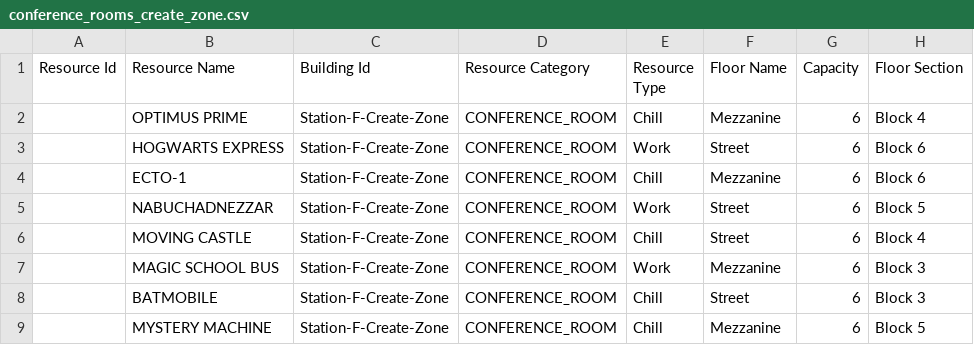
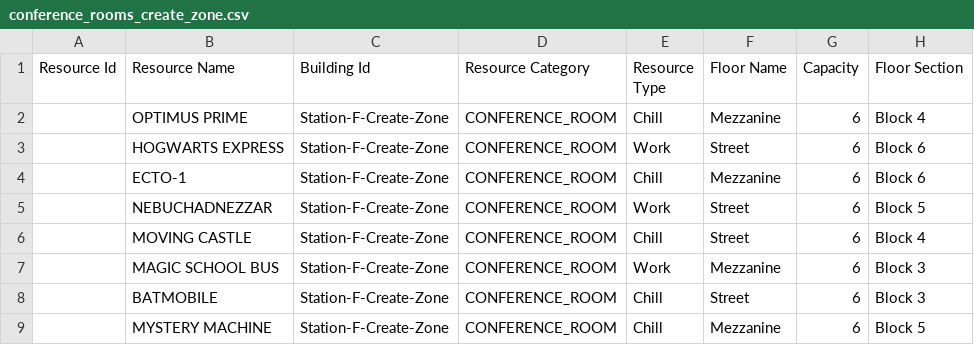
Before and after one commit to nomalab/stationf-meeting-room, a CSV file: conference_rooms_create_zone.csv, drawn as a sheet; only a part is shown; the diff names each change by its address in the sheet, - before the commit and + after, or states it on an @@ line.

Commit message:
Fix NEBUCHADNEZZAR room name

```diff
--- a/conference_rooms_create_zone.csv
+++ b/conference_rooms_create_zone.csv
-B5 (Resource Name): NABUCHADNEZZAR
+B5 (Resource Name): NEBUCHADNEZZAR
```
